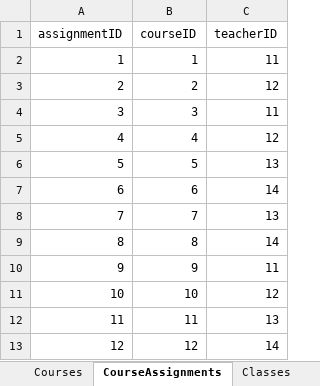
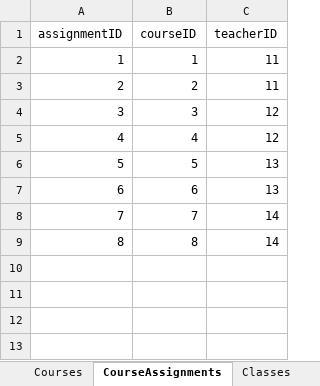
Before and after one commit to htrnguyen/Attendance_Management_System_CNPM, an Excel workbook: QuanLyDiemDanh.xlsx, sheet CourseAssignments, drawn as a sheet; values as stored, in another font and other column widths than the file's, no borders; charts and pictures not drawn; the diff names each change by its address in the sheet, - before the commit and + after, or states it on an @@ line.

```diff
--- a/QuanLyDiemDanh.xlsx (sheet CourseAssignments)
+++ b/QuanLyDiemDanh.xlsx (sheet CourseAssignments)
-C3 (teacherID): 12
+C3 (teacherID): 11
-C4 (teacherID): 11
+C4 (teacherID): 12
-C7 (teacherID): 14
+C7 (teacherID): 13
-C8 (teacherID): 13
+C8 (teacherID): 14
-row 10: 9 | 9 | 11
-row 11: 10 | 10 | 12
-row 12: 11 | 11 | 13
-row 13: 12 | 12 | 14
```
Also changed, not shown: sheet Weeks, sheet Attendances, sheet Groups, sheet Classes, sheet Announcements, sheet Enrollments, 2 more sheets, other sheet tabs, charts or pictures, 24 other files.
